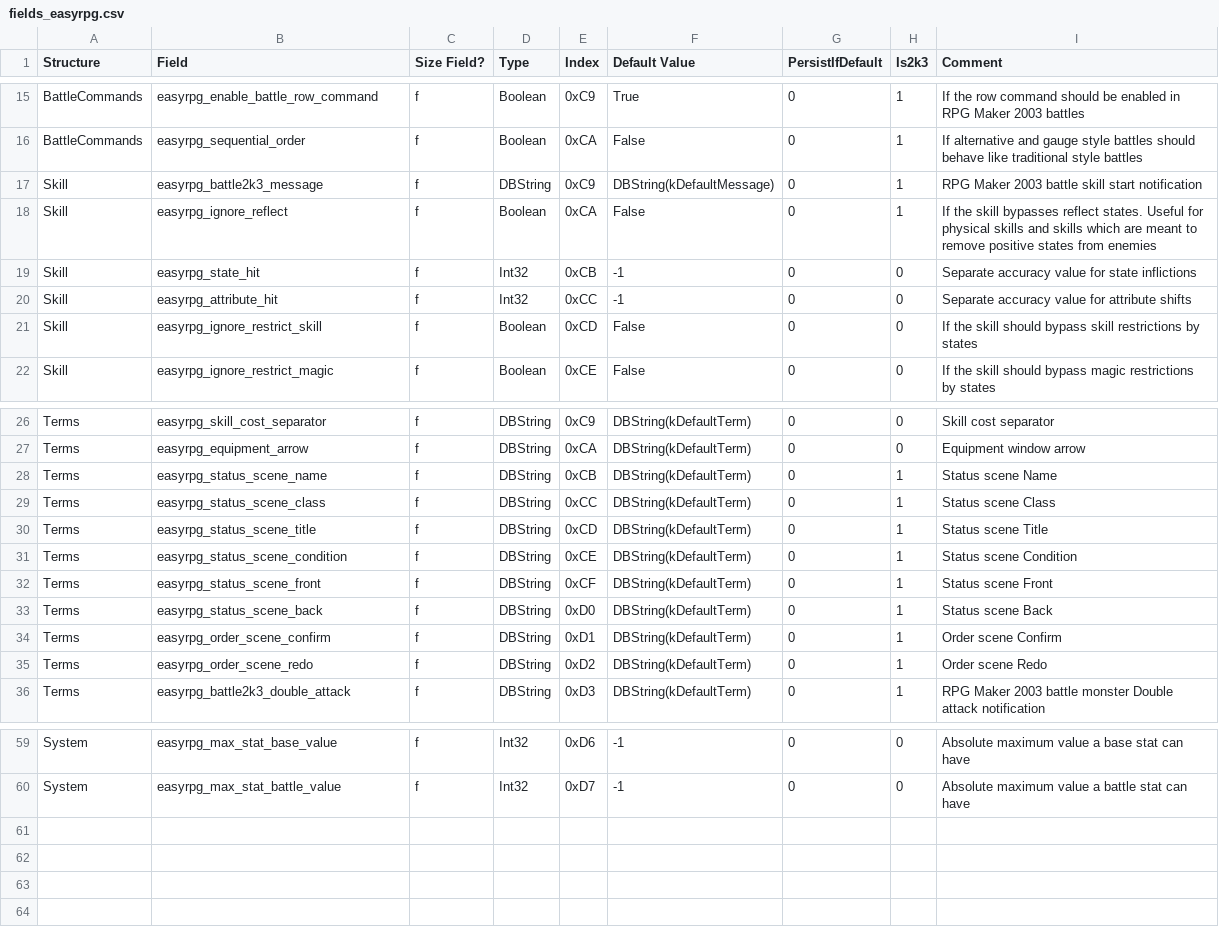
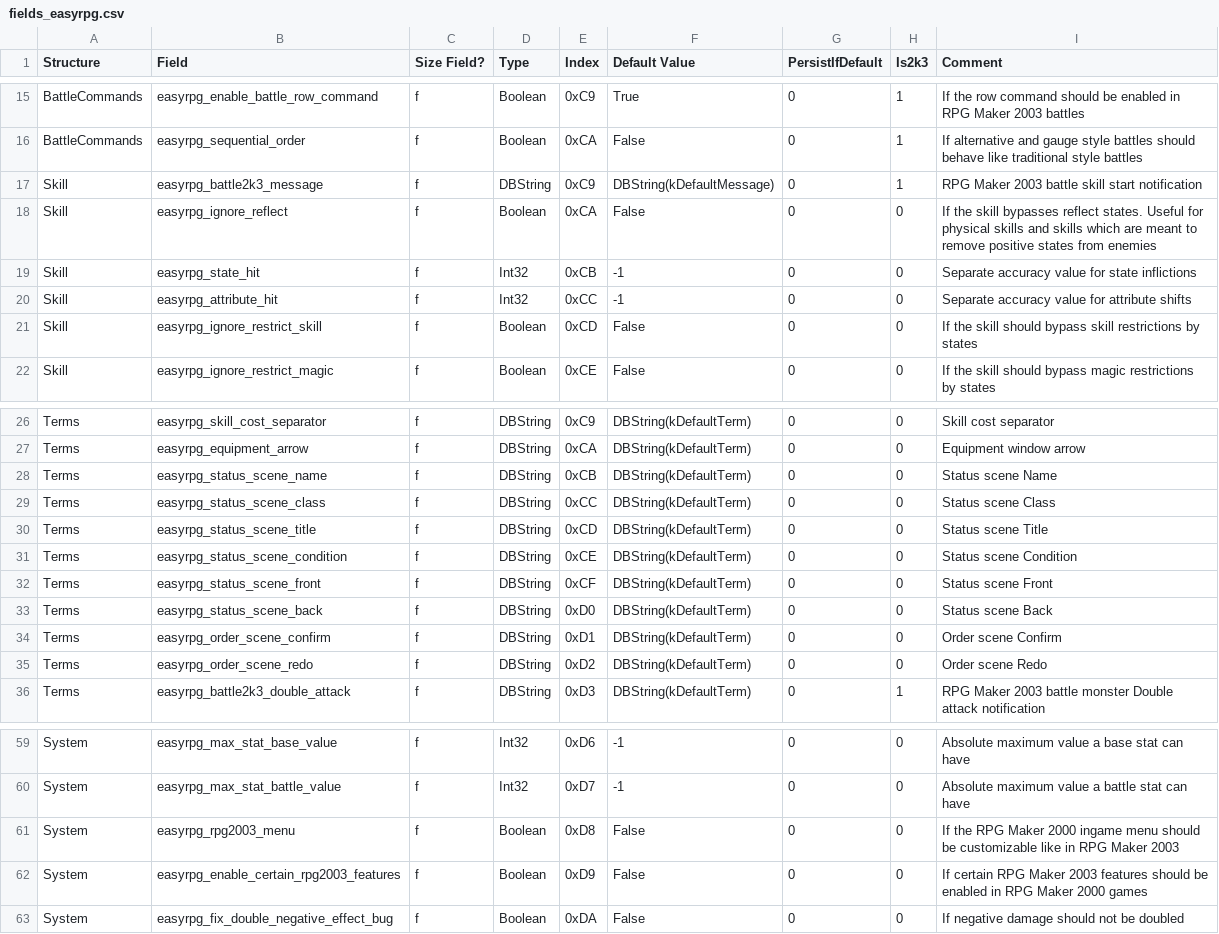
Before and after one commit to rueter37/liblcf, a CSV file: generator/csv/fields_easyrpg.csv, drawn as a sheet; only a part is shown, gaps mark what is left out.

Commit message:
Add more custom game settings in the database
The following database settings have been added:
- System option 216: Use RPG Maker 2003 menu
- System option 217: Enable certain RPG Maker 2003 features
- System option 218: Fix double negative effect bug

```diff
--- a/generator/csv/fields_easyrpg.csv
+++ b/generator/csv/fields_easyrpg.csv
@@ -17,3 +17,3 @@ BattleCommands,easyrpg_sequential_order,f,Boolean,0xCA,False,0,1,If alternative
 Skill,easyrpg_battle2k3_message,f,DBString,0xC9,DBString(kDefaultMessage),0,1,RPG Maker 2003 battle skill start notification
-Skill,easyrpg_ignore_reflect,f,Boolean,0xCA,False,0,1,If the skill bypasses reflect states. Useful for physical skills and skills which are meant to remove positive states from enemies
+Skill,easyrpg_ignore_reflect,f,Boolean,0xCA,False,0,0,If the skill bypasses reflect states. Useful for physical skills and skills which are meant to remove positive states from enemies
 Skill,easyrpg_state_hit,f,Int32,0xCB,-1,0,0,Separate accuracy value for state inflictions
@@ -27,10 +27,10 @@ Terms,easyrpg_skill_cost_separator,f,DBString,0xC9,DBString(kDefaultTerm),0,0,Sk
 Terms,easyrpg_equipment_arrow,f,DBString,0xCA,DBString(kDefaultTerm),0,0,Equipment window arrow
-Terms,easyrpg_status_scene_name,f,DBString,0xCB,DBString(kDefaultTerm),0,1,Status scene Name
-Terms,easyrpg_status_scene_class,f,DBString,0xCC,DBString(kDefaultTerm),0,1,Status scene Class
-Terms,easyrpg_status_scene_title,f,DBString,0xCD,DBString(kDefaultTerm),0,1,Status scene Title
-Terms,easyrpg_status_scene_condition,f,DBString,0xCE,DBString(kDefaultTerm),0,1,Status scene Condition
-Terms,easyrpg_status_scene_front,f,DBString,0xCF,DBString(kDefaultTerm),0,1,Status scene Front
-Terms,easyrpg_status_scene_back,f,DBString,0xD0,DBString(kDefaultTerm),0,1,Status scene Back
-Terms,easyrpg_order_scene_confirm,f,DBString,0xD1,DBString(kDefaultTerm),0,1,Order scene Confirm
-Terms,easyrpg_order_scene_redo,f,DBString,0xD2,DBString(kDefaultTerm),0,1,Order scene Redo
+Terms,easyrpg_status_scene_name,f,DBString,0xCB,DBString(kDefaultTerm),0,0,Status scene Name
+Terms,easyrpg_status_scene_class,f,DBString,0xCC,DBString(kDefaultTerm),0,0,Status scene Class
+Terms,easyrpg_status_scene_title,f,DBString,0xCD,DBString(kDefaultTerm),0,0,Status scene Title
+Terms,easyrpg_status_scene_condition,f,DBString,0xCE,DBString(kDefaultTerm),0,0,Status scene Condition
+Terms,easyrpg_status_scene_front,f,DBString,0xCF,DBString(kDefaultTerm),0,0,Status scene Front
+Terms,easyrpg_status_scene_back,f,DBString,0xD0,DBString(kDefaultTerm),0,0,Status scene Back
+Terms,easyrpg_order_scene_confirm,f,DBString,0xD1,DBString(kDefaultTerm),0,0,Order scene Confirm
+Terms,easyrpg_order_scene_redo,f,DBString,0xD2,DBString(kDefaultTerm),0,0,Order scene Redo
 Terms,easyrpg_battle2k3_double_attack,f,DBString,0xD3,DBString(kDefaultTerm),0,1,RPG Maker 2003 battle monster Double attack notification
@@ -60 +60,4 @@ System,easyrpg_max_stat_base_value,f,Int32,0xD6,-1,0,0,Absolute maximum value a
 System,easyrpg_max_stat_battle_value,f,Int32,0xD7,-1,0,0,Absolute maximum value a battle stat can have
+System,easyrpg_rpg2003_menu,f,Boolean,0xD8,False,0,0,If the RPG Maker 2000 ingame menu should be customizable like in RPG Maker 2003
+System,easyrpg_enable_certain_rpg2003_features,f,Boolean,0xD9,False,0,0,If certain RPG Maker 2003 features should be enabled in RPG Maker 2000 games
+System,easyrpg_fix_double_negative_effect_bug,f,Boolean,0xDA,False,0,0,If negative damage should not be doubled
```
Also changed, not shown: 9 other files.
